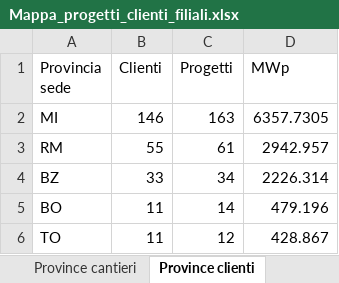
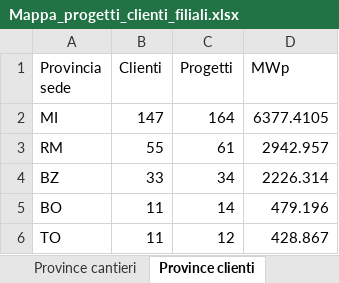
Before and after one commit to EmAnzi3/pv_echarts, an Excel workbook: output/Mappa_progetti_clienti_filiali.xlsx, sheet Province clienti, drawn as a sheet; only a part is shown; values as stored, in another font and other column widths than the file's, no borders; the diff names each change by its address in the sheet, - before the commit and + after, or states it on an @@ line.

```diff
--- a/output/Mappa_progetti_clienti_filiali.xlsx (sheet Province clienti)
+++ b/output/Mappa_progetti_clienti_filiali.xlsx (sheet Province clienti)
-B2 (Clienti): 146
+B2 (Clienti): 147
-C2 (Progetti): 163
+C2 (Progetti): 164
-D2 (MWp): 6357.7305
+D2 (MWp): 6377.4105
```
Also changed, not shown: sheet Filiali diverse, sheet Mappa progetto-cliente, sheet Province cantieri, sheet Sintesi, sheet Flussi filiali, input/report_salesforce.xlsx, output/audit_abbinamenti.xlsx, 1 other file.
